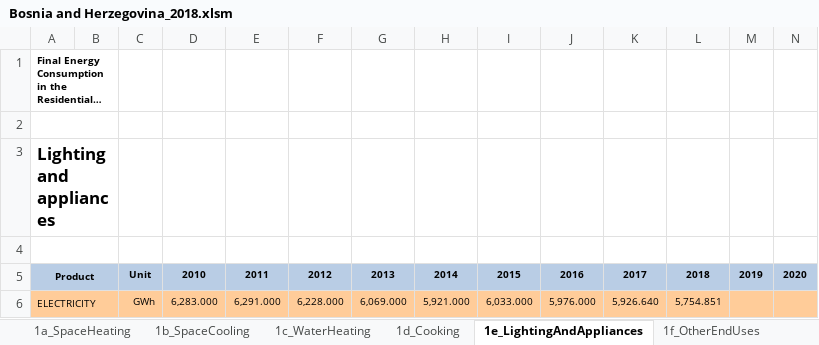
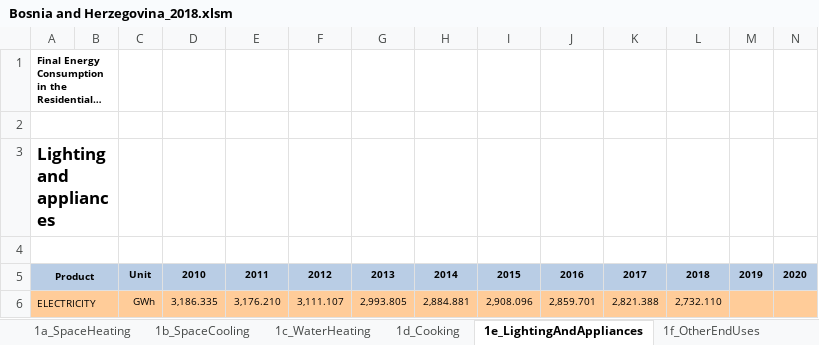
Before and after one commit to chrylt/endemo-v2.0.0-Alpha, an Excel workbook: input/households/energy_consumption_households/Bosnia and Herzegovina_2018.xlsm, sheet 1e_LightingAndAppliances, drawn as a sheet; only a part is shown; long unchanged cells end in …; values as stored, in another font and other column widths than the file's, no borders; charts and pictures not drawn; removed rows and columns are numbered as before the commit, all else as after; rows hold the shown columns only; the diff names each change by its address in the sheet, - before the commit and + after, or states it on an @@ line.

```diff
--- a/input/households/energy_consumption_households/Bosnia and Herzegovina_2018.xlsm (sheet 1e_LightingAndAppliances)
+++ b/input/households/energy_consumption_households/Bosnia and Herzegovina_2018.xlsm (sheet 1e_LightingAndAppliances)
-row 6: ELECTRICITY |  | GWh | 6,283.000 | 6,291.000 | 6,228.000 | 6,069.000 | 5,921.000 | 6,033.000 | 5,976.000 | 5,926.640 | 5,754.851
+row 6: ELECTRICITY |  | GWh | 3,186.335 | 3,176.210 | 3,111.107 | 2,993.805 | 2,884.881 | 2,908.096 | 2,859.701 | 2,821.388 | 2,732.110
```
Also changed, not shown: sheet 1a_SpaceHeating, sheet 1c_WaterHeating, sheet 1d_Cooking, sheet Table2_Energy_Totals, sheet Table1_Totals, sheet 1b_SpaceCooling, other sheet tabs, formulas that keep their value, charts or pictures, input/households/energy_consumption_households/Albania_2018.xlsm, input/households/energy_consumption_households/Montenegro_2018.xlsm, 45 other files.
